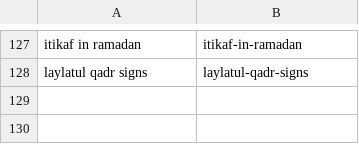
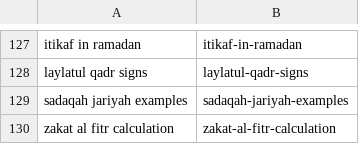
Before and after one commit to charliesheep7/dearpup_website, a CSV file: .claude/skills/deenup-blog-writer/written.csv, drawn as a sheet; only a part is shown, gaps mark what is left out.

Commit message:
Add daily blog posts (2026-05-09)

```diff
--- a/.claude/skills/deenup-blog-writer/written.csv
+++ b/.claude/skills/deenup-blog-writer/written.csv
@@ -128 +128,3 @@ itikaf in ramadan,itikaf-in-ramadan
 laylatul qadr signs,laylatul-qadr-signs
+sadaqah jariyah examples,sadaqah-jariyah-examples
+zakat al fitr calculation,zakat-al-fitr-calculation
```
Also changed, not shown: 2 other files.
